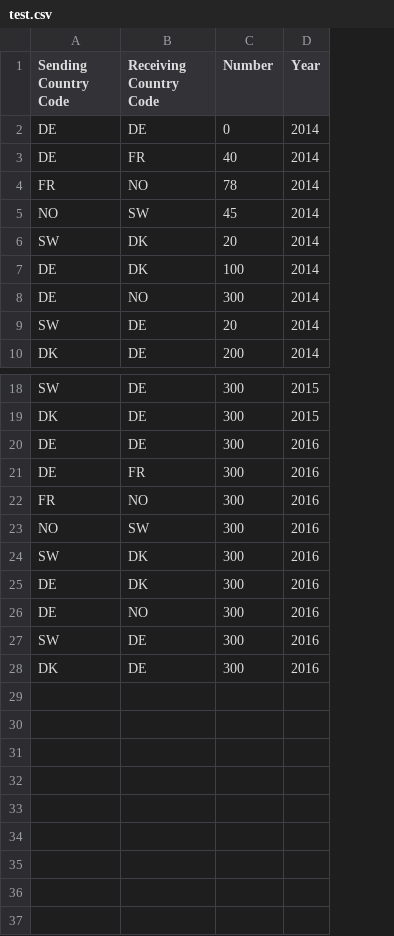
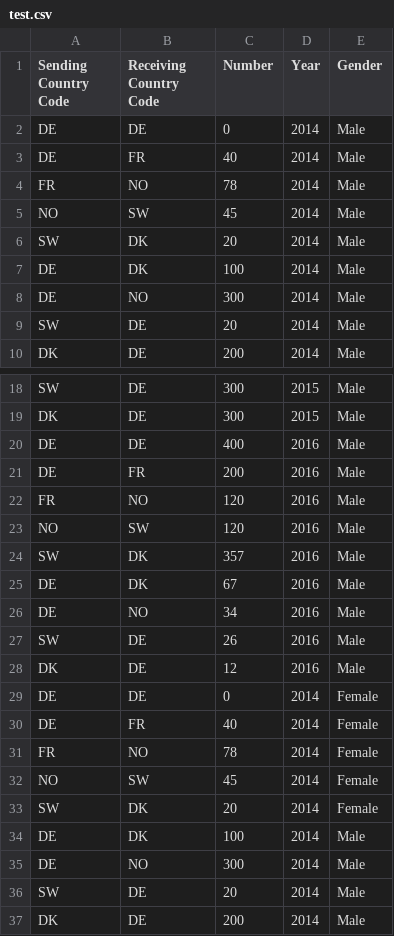
Before and after one commit to NinaZiegenbein/ErasmusMobility, a CSV file: test.csv, drawn as a sheet; only a part is shown, gaps mark what is left out; the diff names each change by its address in the sheet, - before the commit and + after, or states it on an @@ line.

```diff
--- a/test.csv
+++ b/test.csv
+column E (Gender), rows 2-10: all Male; rows 18-28: all Male
-C20 (Number): 300
+C20 (Number): 400
-C21 (Number): 300
+C21 (Number): 200
-C22:C23 (Number): 300
+C22:C23 (Number): 120
-C24 (Number): 300
+C24 (Number): 357
-C25 (Number): 300
+C25 (Number): 67
-C26 (Number): 300
+C26 (Number): 34
-C27 (Number): 300
+C27 (Number): 26
-C28 (Number): 300
+C28 (Number): 12
+row 29: DE | DE | 0 | 2014 | Female
+row 30: DE | FR | 40 | 2014 | Female
+row 31: FR | NO | 78 | 2014 | Female
+row 32: NO | SW | 45 | 2014 | Female
+row 33: SW | DK | 20 | 2014 | Female
+row 34: DE | DK | 100 | 2014 | Male
+row 35: DE | NO | 300 | 2014 | Male
+row 36: SW | DE | 20 | 2014 | Male
+row 37: DK | DE | 200 | 2014 | Male
```
Also changed, not shown: 7 other files.
